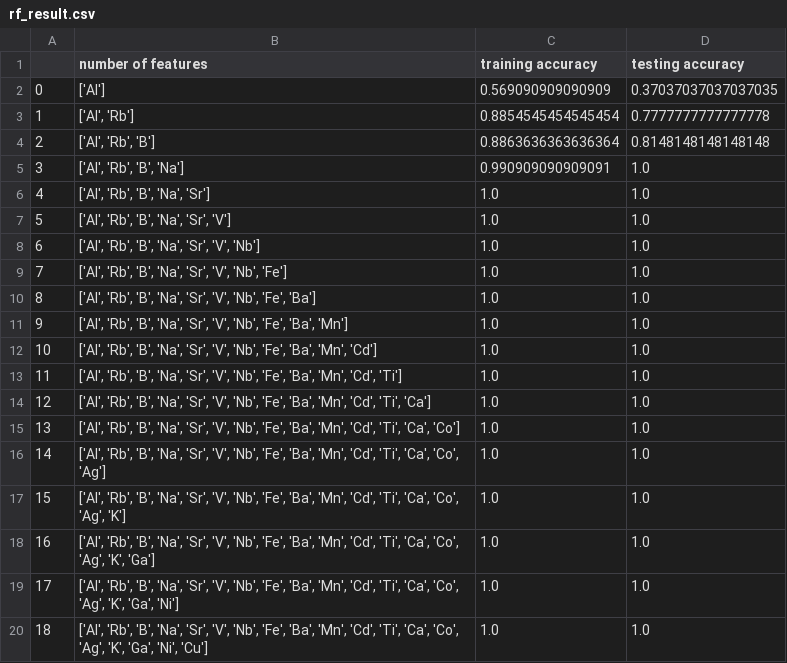
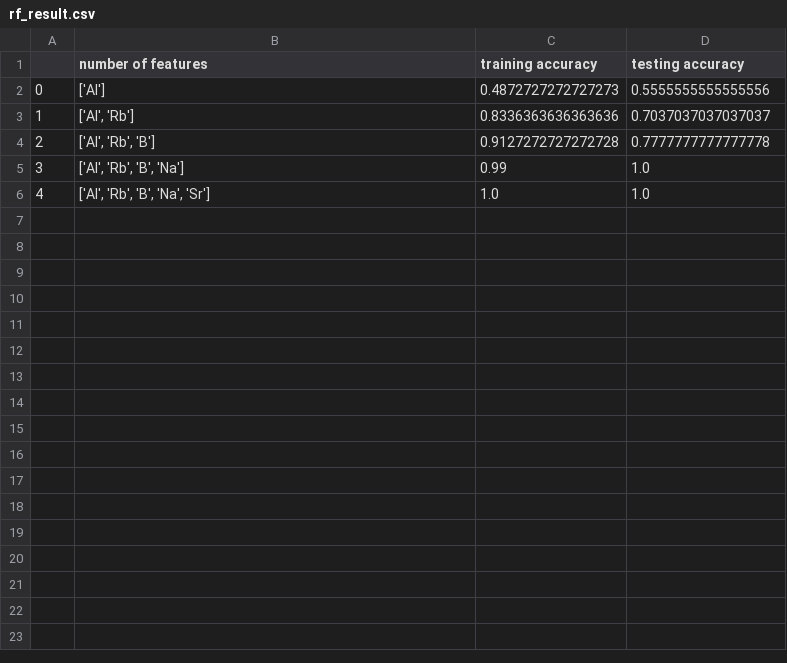
Before and after one commit to FanzhouKong/Rice_authenticity_ICP_new, a CSV file: rf_result.csv, drawn as a sheet; only a part is shown; the diff covers the shown part only.

```diff
--- a/rf_result.csv
+++ b/rf_result.csv
@@ -1,20 +1,6 @@
 ,number of features,training accuracy,testing accuracy
-0,['Al'],0.569090909090909,0.37037037037037035
-1,"['Al', 'Rb']",0.8854545454545454,0.7777777777777778
-2,"['Al', 'Rb', 'B']",0.8863636363636364,0.8148148148148148
-3,"['Al', 'Rb', 'B', 'Na']",0.990909090909091,1.0
+0,['Al'],0.4872727272727273,0.5555555555555556
+1,"['Al', 'Rb']",0.8336363636363636,0.7037037037037037
+2,"['Al', 'Rb', 'B']",0.9127272727272728,0.7777777777777778
+3,"['Al', 'Rb', 'B', 'Na']",0.99,1.0
 4,"['Al', 'Rb', 'B', 'Na', 'Sr']",1.0,1.0
-5,"['Al', 'Rb', 'B', 'Na', 'Sr', 'V']",1.0,1.0
-6,"['Al', 'Rb', 'B', 'Na', 'Sr', 'V', 'Nb']",1.0,1.0
-7,"['Al', 'Rb', 'B', 'Na', 'Sr', 'V', 'Nb', 'Fe']",1.0,1.0
-8,"['Al', 'Rb', 'B', 'Na', 'Sr', 'V', 'Nb', 'Fe', 'Ba']",1.0,1.0
-9,"['Al', 'Rb', 'B', 'Na', 'Sr', 'V', 'Nb', 'Fe', 'Ba', 'Mn']",1.0,1.0
-10,"['Al', 'Rb', 'B', 'Na', 'Sr', 'V', 'Nb', 'Fe', 'Ba', 'Mn', 'Cd']",1.0,1.0
-11,"['Al', 'Rb', 'B', 'Na', 'Sr', 'V', 'Nb', 'Fe', 'Ba', 'Mn', 'Cd', 'Ti']",1.0,1.0
-12,"['Al', 'Rb', 'B', 'Na', 'Sr', 'V', 'Nb', 'Fe', 'Ba', 'Mn', 'Cd', 'Ti', 'Ca']",1.0,1.0
-13,"['Al', 'Rb', 'B', 'Na', 'Sr', 'V', 'Nb', 'Fe', 'Ba', 'Mn', 'Cd', 'Ti', 'Ca', 'Co']",1.0,1.0
-14,"['Al', 'Rb', 'B', 'Na', 'Sr', 'V', 'Nb', 'Fe', 'Ba', 'Mn', 'Cd', 'Ti', 'Ca', 'Co', 'Ag']",1.0,1.0
-15,"['Al', 'Rb', 'B', 'Na', 'Sr', 'V', 'Nb', 'Fe', 'Ba', 'Mn', 'Cd', 'Ti', 'Ca', 'Co', 'Ag', 'K']",1.0,1.0
-16,"['Al', 'Rb', 'B', 'Na', 'Sr', 'V', 'Nb', 'Fe', 'Ba', 'Mn', 'Cd', 'Ti', 'Ca', 'Co', 'Ag', 'K', 'Ga']",1.0,1.0
-17,"['Al', 'Rb', 'B', 'Na', 'Sr', 'V', 'Nb', 'Fe', 'Ba', 'Mn', 'Cd', 'Ti', 'Ca', 'Co', 'Ag', 'K', 'Ga', 'Ni']",1.0,1.0
-18,"['Al', 'Rb', 'B', 'Na', 'Sr', 'V', 'Nb', 'Fe', 'Ba', 'Mn', 'Cd', 'Ti', 'Ca', 'Co', 'Ag', 'K', 'Ga', 'Ni', 'Cu']",1.0,1.0
```
Also changed, not shown: 11 removed rows elsewhere in this file, svm_result.csv, 31 other files.
